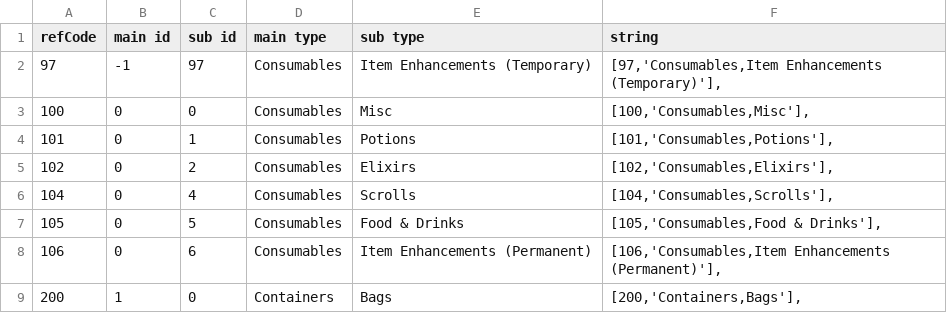
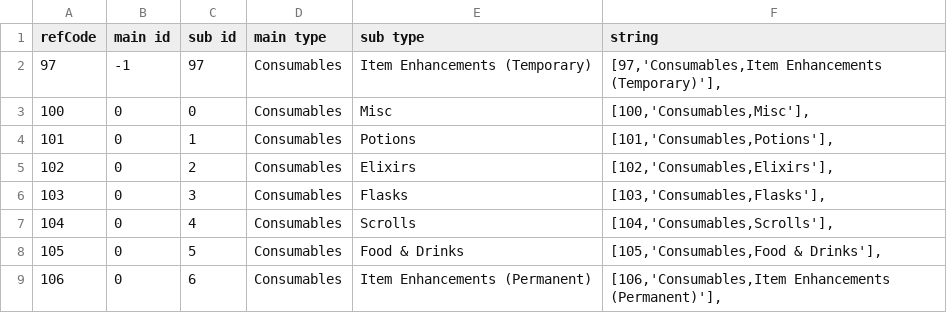
Before and after one commit to Cordes-RJ/GBank, a CSV file: Docs/itemrefs.csv, drawn as a sheet; only a part is shown; the shorter side is filled out with more unchanged rows; the diff names each change by its address in the sheet, - before the commit and + after, or states it on an @@ line.

Commit message:
..

```diff
--- a/Docs/itemrefs.csv
+++ b/Docs/itemrefs.csv
+row 6: 103 | 0 | 3 | Consumables | Flasks | [103,'Consumables,Flasks'],
```
